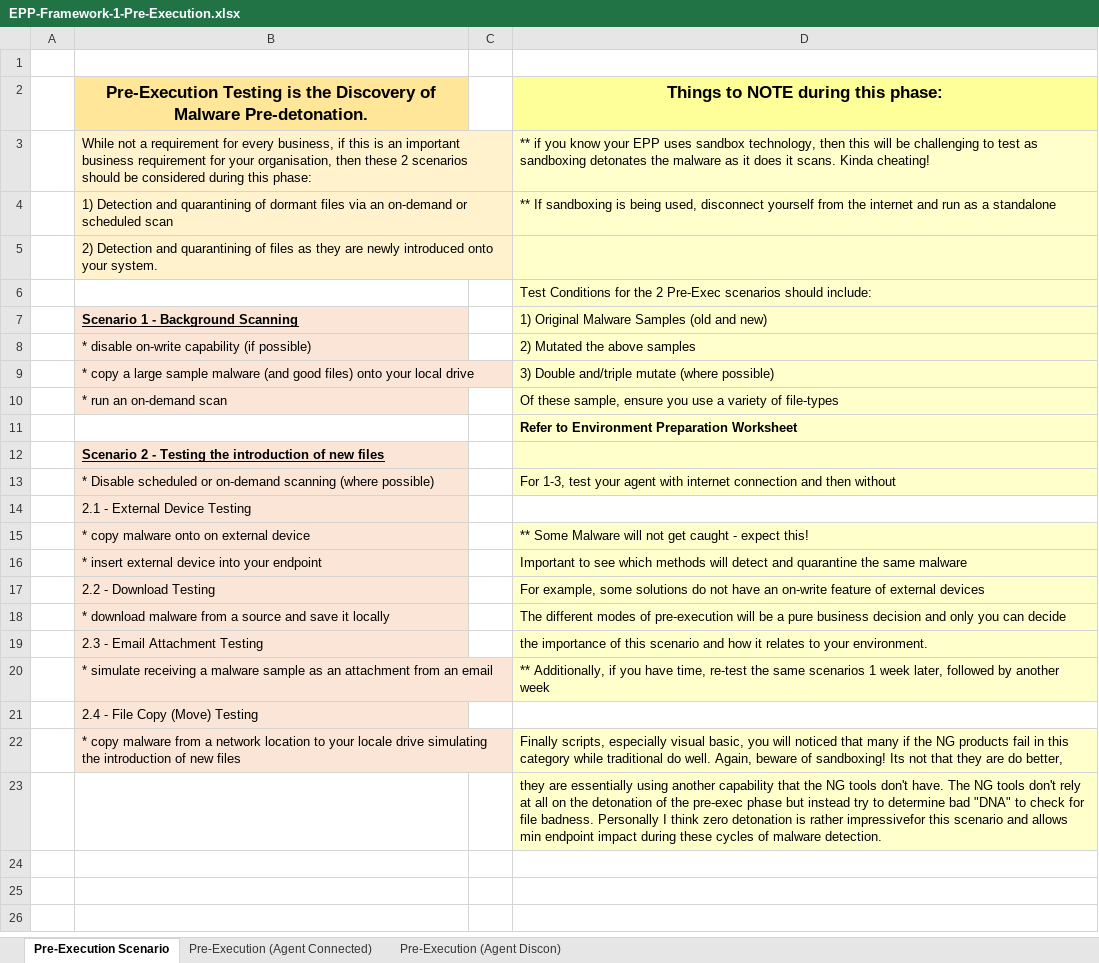
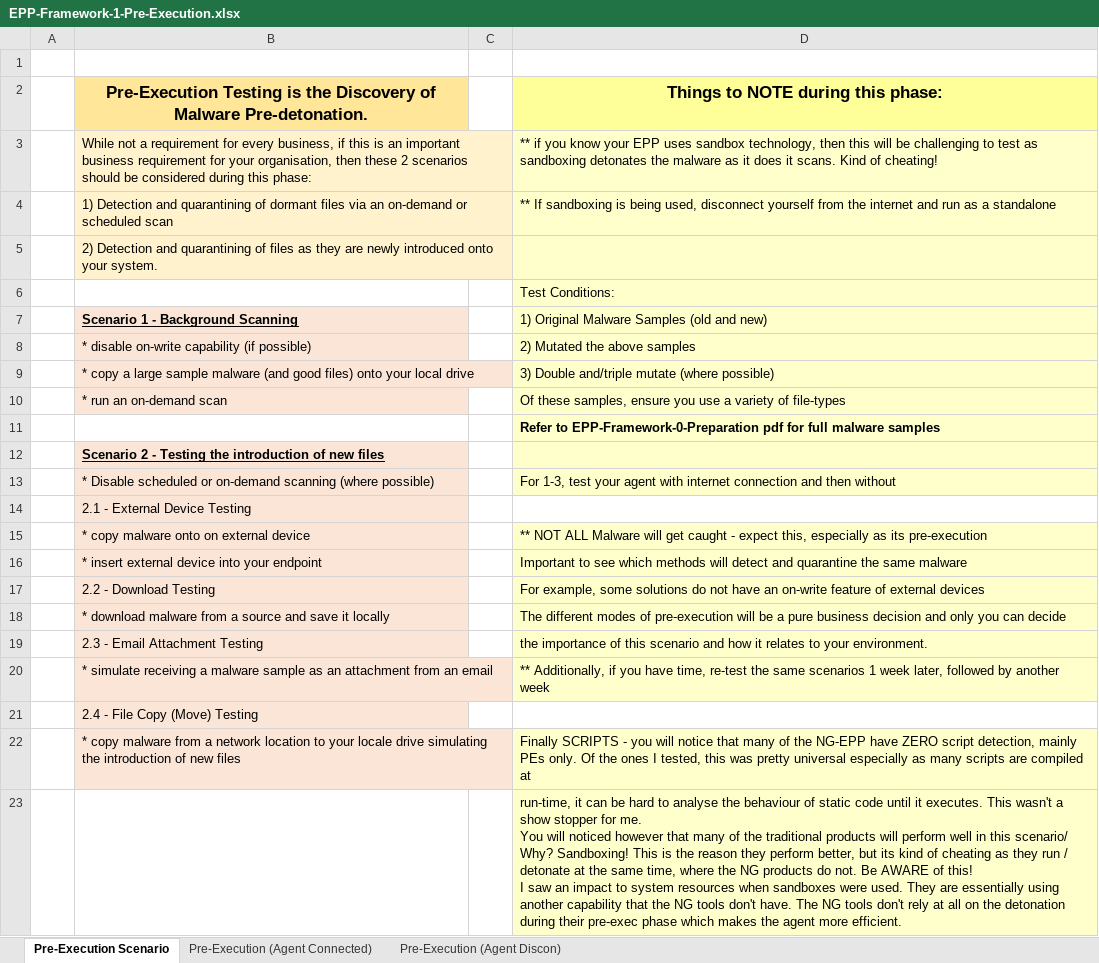
Before and after one commit to pinktangent/Endpoint-Testing, an Excel workbook: Testing-Framework/EPP-Framework-1-Pre-Execution.xlsx, sheet Pre-Execution Scenario, drawn as a sheet; values as stored, in another font and other column widths than the file's, no borders; ↵ is a line break in a cell; the diff names each change by its address in the sheet, - before the commit and + after, or states it on an @@ line.

Commit message:
Add files via upload
spelling corrections and changed some of the scenario wording to flow better.

```diff
--- a/Testing-Framework/EPP-Framework-1-Pre-Execution.xlsx (sheet Pre-Execution Scenario)
+++ b/Testing-Framework/EPP-Framework-1-Pre-Execution.xlsx (sheet Pre-Execution Scenario)
-D3: …it scans. Kinda cheating!
+D3: …it scans. Kind of cheating!
-D6: Test Conditions for the 2 Pre-Exec scenarios should include:
+D6: Test Conditions:
-D10: Of these sample, ensure you…
+D10: Of these samples, ensure you…
-D11: Refer to Environment Preparation Worksheet
+D11: Refer to EPP-Framework-0-Preparation pdf for full malware samples
-D15: ** Some Malware will not get caught - expect this!
+D15: ** NOT ALL Malware will get caught - expect this, especially as its pre-execution
-D22: Finally scripts, especially visual basic, you will noticed that many if the NG products fail in this category while traditional do well. Again, beware of sandboxing! Its not that they are do better,
+D22: Finally SCRIPTS - you will notice that many of the NG-EPP have ZERO script detection, mainly PEs only. Of the ones I tested, this was pretty universal especially as many scripts are compiled at
-D23: they are essentially using another capability that the NG tools don't have. The NG tools don't rely at all on the detonation of the pre-exec phase but instead try to determine bad "DNA" to check for file badness. Personally I think zero detonation is rather impressivefor this scenario and allows min endpoint impact during these cycles of malware detection.
+D23: run-time, it can be hard to analyse the behaviour of static code until it executes. This wasn't a show stopper for me. ↵ You will noticed however that many of the traditional products will perform well in this scenario/ Why? Sandboxing! This is the reason they perform better, but its kind of cheating as they run / detonate at the same time, where the NG products do not. Be AWARE of this! ↵ I saw an impact to system resources when sandboxes were used. They are essentially using another capability that the NG tools don't have. The NG tools don't rely at all on the detonation during their pre-exec phase which makes the agent more efficient.
```
